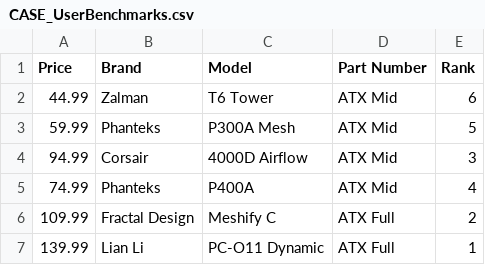
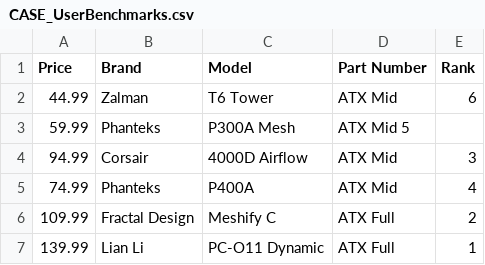
Before and after one commit to btagsip321/OptechOptimizer, a CSV file: rendered_data/CASE_UserBenchmarks.csv, drawn as a sheet; the diff names each change by its address in the sheet, - before the commit and + after, or states it on an @@ line.

Commit message:
Update CASE_UserBenchmarks.csv

```diff
--- a/rendered_data/CASE_UserBenchmarks.csv
+++ b/rendered_data/CASE_UserBenchmarks.csv
-D3 (Part Number): ATX Mid
+D3 (Part Number): ATX Mid 5
-E3 (Rank): 5
+E3 (Rank): (empty)
```
